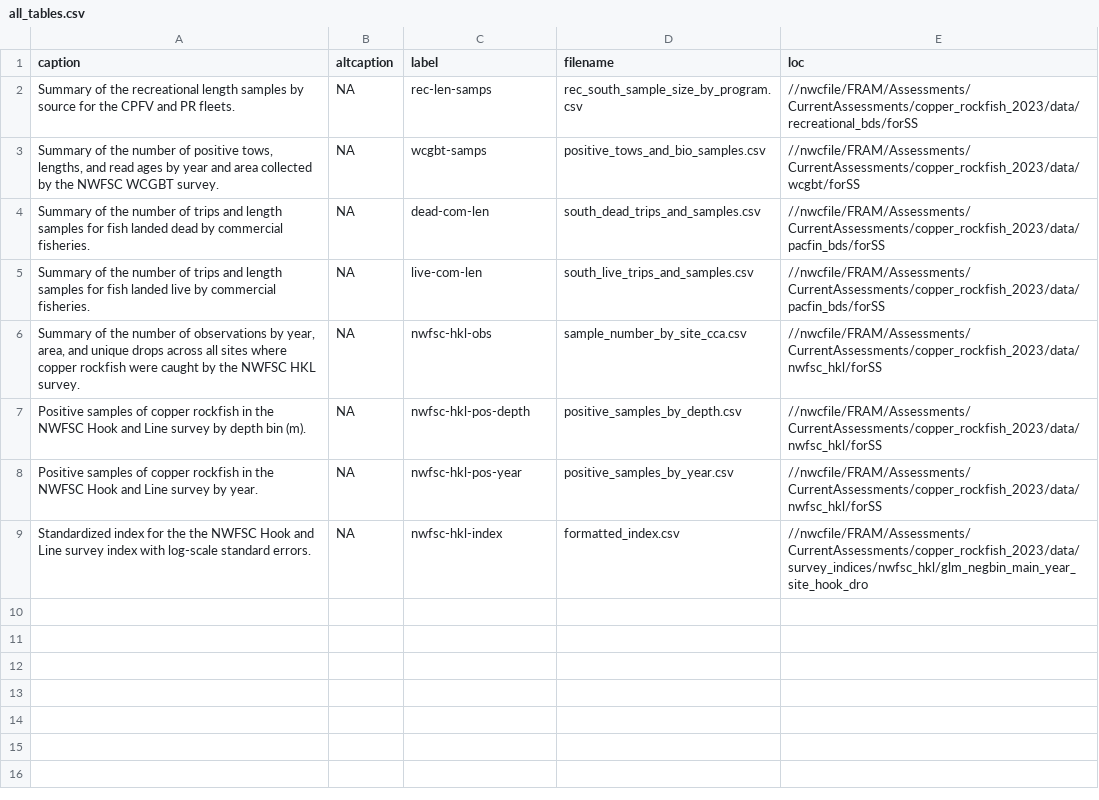
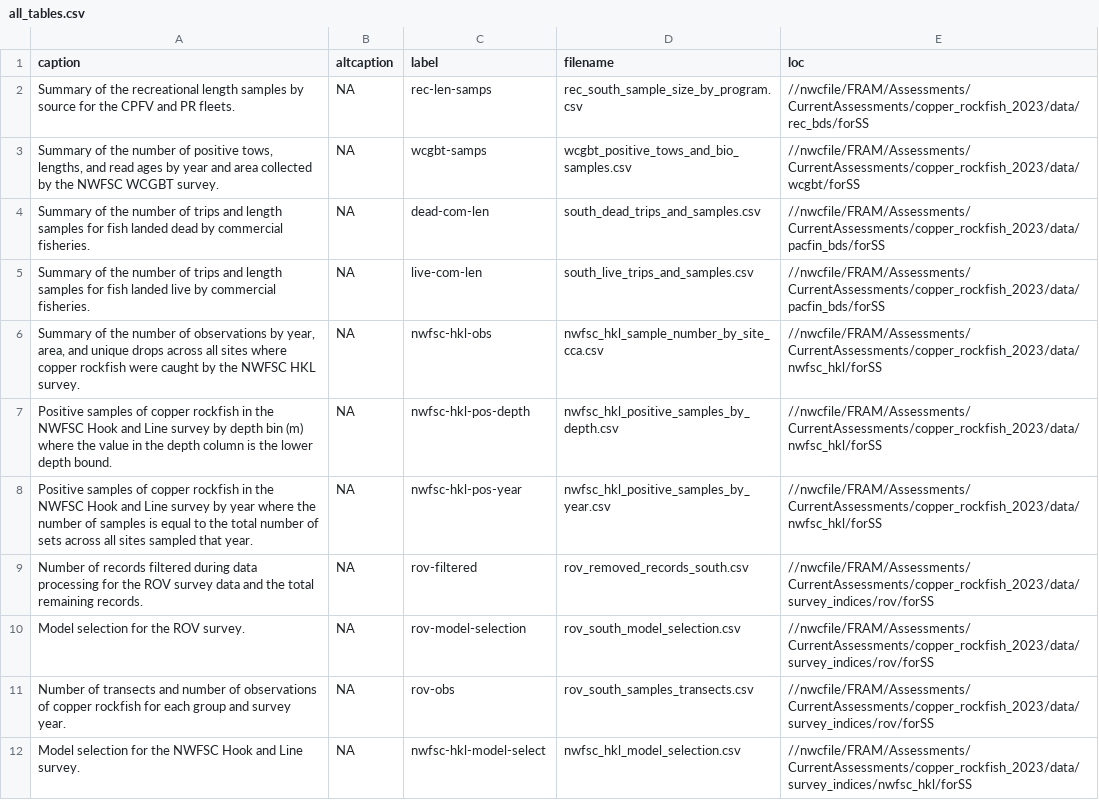
Before and after one commit to pfmc-assessments/copper_rockfish_2023, a CSV file: documents/sca/all_tables.csv, drawn as a sheet.

Commit message:
tables for tex file

```diff
--- a/documents/sca/all_tables.csv
+++ b/documents/sca/all_tables.csv
@@ -1,9 +1,12 @@
 caption,altcaption,label,filename,loc
-Summary of the recreational length samples by source for the CPFV and PR fleets.,NA,rec-len-samps,rec_south_sample_size_by_program.csv,//nwcfile/FRAM/Assessments/CurrentAssessments/copper_rockfish_2023/data/recreational_bds/forSS
-"Summary of the number of positive tows, lengths, and read ages by year and area collected by the NWFSC WCGBT survey.",NA,wcgbt-samps,positive_tows_and_bio_samples.csv,//nwcfile/FRAM/Assessments/CurrentAssessments/copper_rockfish_2023/data/wcgbt/forSS
+Summary of the recreational length samples by source for the CPFV and PR fleets.,NA,rec-len-samps,rec_south_sample_size_by_program.csv,//nwcfile/FRAM/Assessments/CurrentAssessments/copper_rockfish_2023/data/rec_bds/forSS
+"Summary of the number of positive tows, lengths, and read ages by year and area collected by the NWFSC WCGBT survey.",NA,wcgbt-samps,wcgbt_positive_tows_and_bio_samples.csv,//nwcfile/FRAM/Assessments/CurrentAssessments/copper_rockfish_2023/data/wcgbt/forSS
 Summary of the number of trips and length samples for fish landed dead by commercial fisheries.,NA,dead-com-len,south_dead_trips_and_samples.csv,//nwcfile/FRAM/Assessments/CurrentAssessments/copper_rockfish_2023/data/pacfin_bds/forSS
 Summary of the number of trips and length samples for fish landed live by commercial fisheries.,NA,live-com-len,south_live_trips_and_samples.csv,//nwcfile/FRAM/Assessments/CurrentAssessments/copper_rockfish_2023/data/pacfin_bds/forSS
-"Summary of the number of observations by year, area, and unique drops across all sites where copper rockfish were caught by the NWFSC HKL survey.",NA,nwfsc-hkl-obs,sample_number_by_site_cca.csv,//nwcfile/FRAM/Assessments/CurrentAssessments/copper_rockfish_2023/data/nwfsc_hkl/forSS
-Positive samples of copper rockfish in the NWFSC Hook and Line survey by depth bin (m).,NA,nwfsc-hkl-pos-depth,positive_samples_by_depth.csv,//nwcfile/FRAM/Assessments/CurrentAssessments/copper_rockfish_2023/data/nwfsc_hkl/forSS
-Positive samples of copper rockfish in the NWFSC Hook and Line survey by year.,NA,nwfsc-hkl-pos-year,positive_samples_by_year.csv,//nwcfile/FRAM/Assessments/CurrentAssessments/copper_rockfish_2023/data/nwfsc_hkl/forSS
-Standardized index for the the NWFSC Hook and Line survey index with log-scale standard errors.,NA,nwfsc-hkl-index,formatted_index.csv,//nwcfile/FRAM/Assessments/CurrentAssessments/copper_rockfish_2023/data/survey_indices/nwfsc_hkl/glm_negbin_main_year_site_hook_dro
+"Summary of the number of observations by year, area, and unique drops across all sites where copper rockfish were caught by the NWFSC HKL survey.",NA,nwfsc-hkl-obs,nwfsc_hkl_sample_number_by_site_cca.csv,//nwcfile/FRAM/Assessments/CurrentAssessments/copper_rockfish_2023/data/nwfsc_hkl/forSS
+Positive samples of copper rockfish in the NWFSC Hook and Line survey by depth bin (m) where the value in the depth column is the lower depth bound.,NA,nwfsc-hkl-pos-depth,nwfsc_hkl_positive_samples_by_depth.csv,//nwcfile/FRAM/Assessments/CurrentAssessments/copper_rockfish_2023/data/nwfsc_hkl/forSS
+Positive samples of copper rockfish in the NWFSC Hook and Line survey by year where the number of samples is equal to the total number of sets across all sites sampled that year.,NA,nwfsc-hkl-pos-year,nwfsc_hkl_positive_samples_by_year.csv,//nwcfile/FRAM/Assessments/CurrentAssessments/copper_rockfish_2023/data/nwfsc_hkl/forSS
+Number of records filtered during data processing for the ROV survey data and the total remaining records.,NA,rov-filtered,rov_removed_records_south.csv,//nwcfile/FRAM/Assessments/CurrentAssessments/copper_rockfish_2023/data/survey_indices/rov/forSS
+Model selection for the ROV survey.,NA,rov-model-selection,rov_south_model_selection.csv,//nwcfile/FRAM/Assessments/CurrentAssessments/copper_rockfish_2023/data/survey_indices/rov/forSS
+Number of transects and number of observations of copper rockfish for each group and survey year.,NA,rov-obs,rov_south_samples_transects.csv,//nwcfile/FRAM/Assessments/CurrentAssessments/copper_rockfish_2023/data/survey_indices/rov/forSS
+Model selection for the NWFSC Hook and Line survey.,NA,nwfsc-hkl-model-select,nwfsc_hkl_model_selection.csv,//nwcfile/FRAM/Assessments/CurrentAssessments/copper_rockfish_2023/data/survey_indices/nwfsc_hkl/forSS
```
